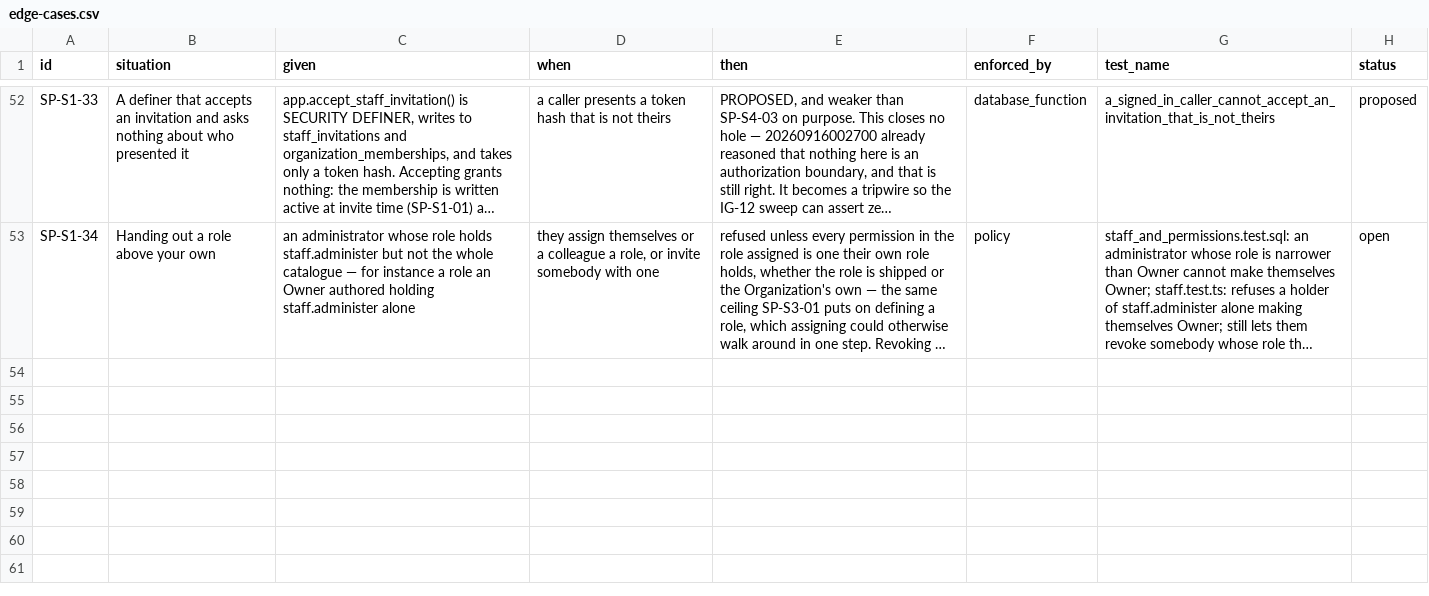
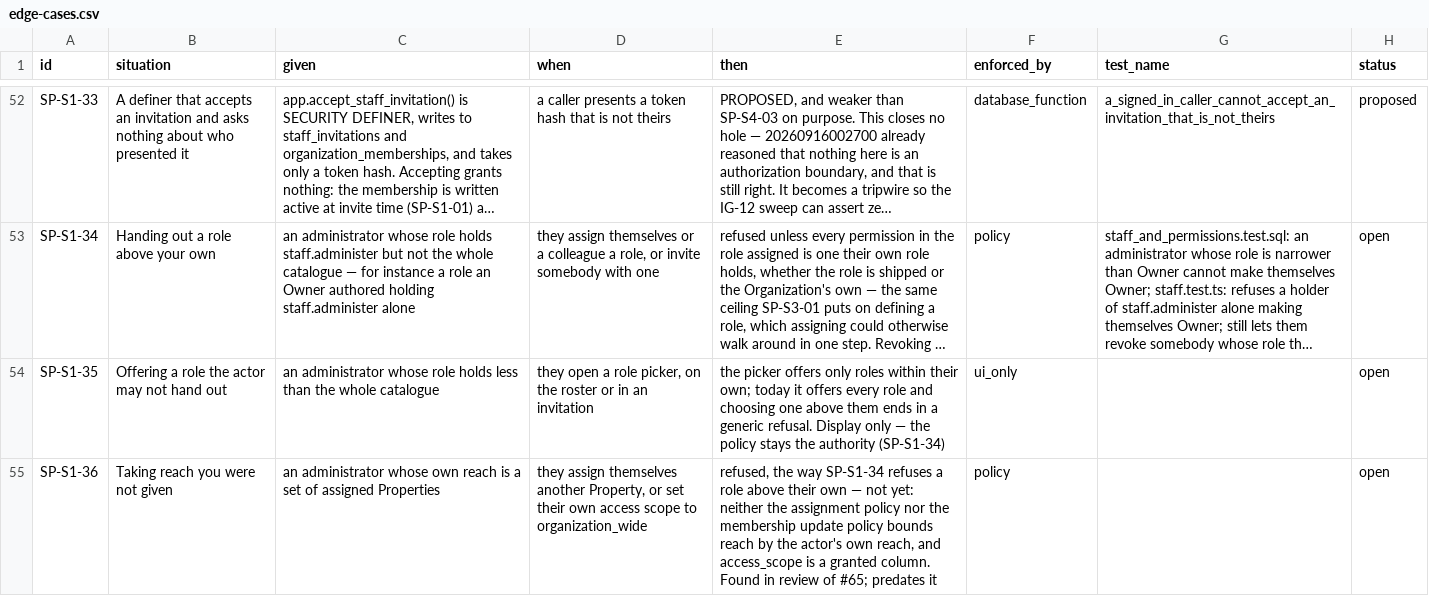
Before and after one commit to prizic/ranza, a CSV file: docs/features/staff-and-permissions/edge-cases.csv, drawn as a sheet; only a part is shown, gaps mark what is left out; long unchanged cells end in …; the diff names each change by its address in the sheet, - before the commit and + after, or states it on an @@ line.

Commit message:
docs(staff): record the two gaps the review of #65 found and left

```diff
--- a/docs/features/staff-and-permissions/edge-cases.csv
+++ b/docs/features/staff-and-permissions/edge-cases.csv
+row 54: SP-S1-35 | Offering a role the actor may not hand out | an administrator whose role holds less than the whole catalogue | they open a role picker, on the roster or in an invitation | the picker offers only roles within their own; today it offers every role and choosing one above them ends in a generic refusal. Display only — the policy stays the authority (SP-S1-34) | ui_only |  | open
+row 55: SP-S1-36 | Taking reach you were not given | an administrator whose own reach is a set of assigned Properties | they assign themselves another Property, or set their own access scope to organization_wide | refused, the way SP-S1-34 refuses a role above their own — not yet: neither the assignment policy nor the membership update policy bounds reach by the actor's own reach, and access_scope is a granted column. Found in review of #65; predates it | policy |  | open
```
